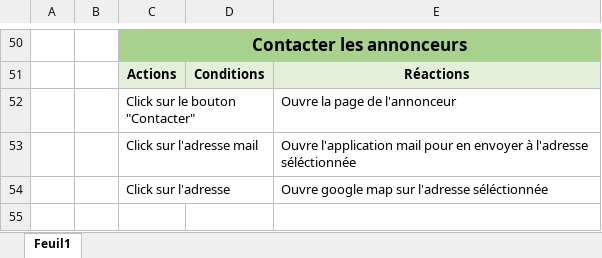
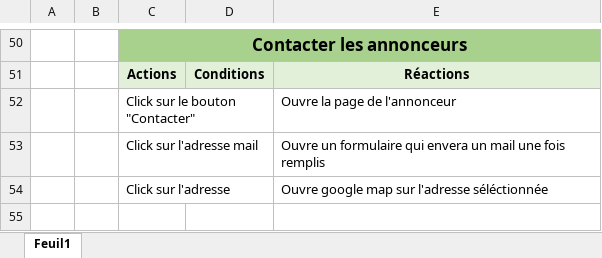
Before and after one commit to Cyprien-png/Adjuger, an Excel workbook: Analyse/Scénarios.xlsx, sheet Feuil1, drawn as a sheet; only a part is shown, gaps mark what is left out; values as stored, in another font and other column widths than the file's, no borders; the diff names each change by its address in the sheet, - before the commit and + after, or states it on an @@ line.

```diff
--- a/Analyse/Scénarios.xlsx (sheet Feuil1)
+++ b/Analyse/Scénarios.xlsx (sheet Feuil1)
-E53: Ouvre l'application mail pour en envoyer à l'adresse séléctionnée
+E53: Ouvre un formulaire qui envera un mail une fois remplis
```
Also changed, not shown: 4 other files.
